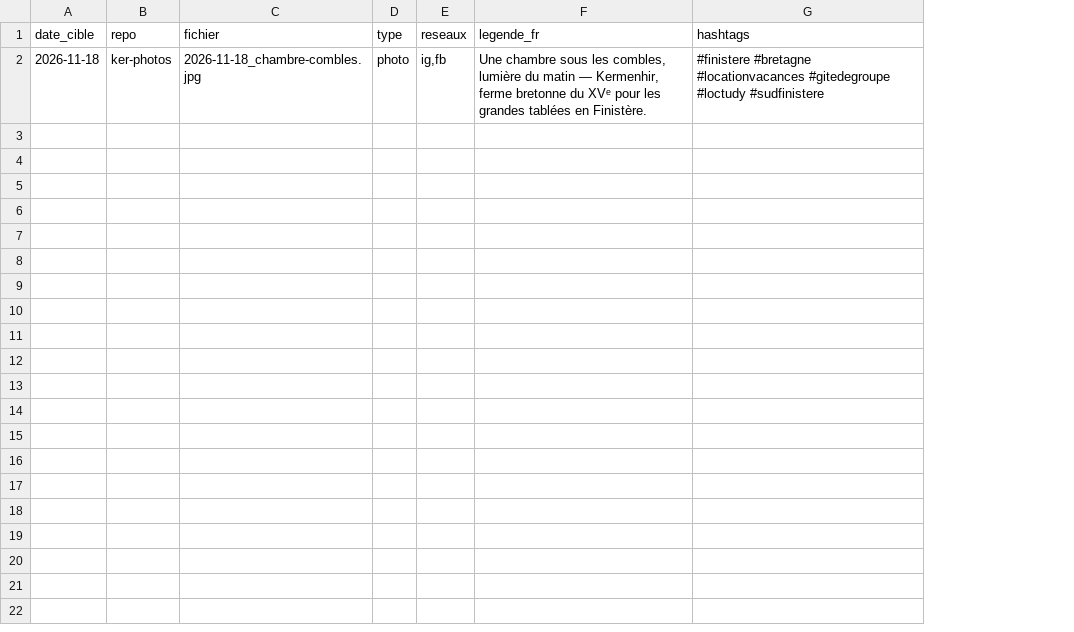
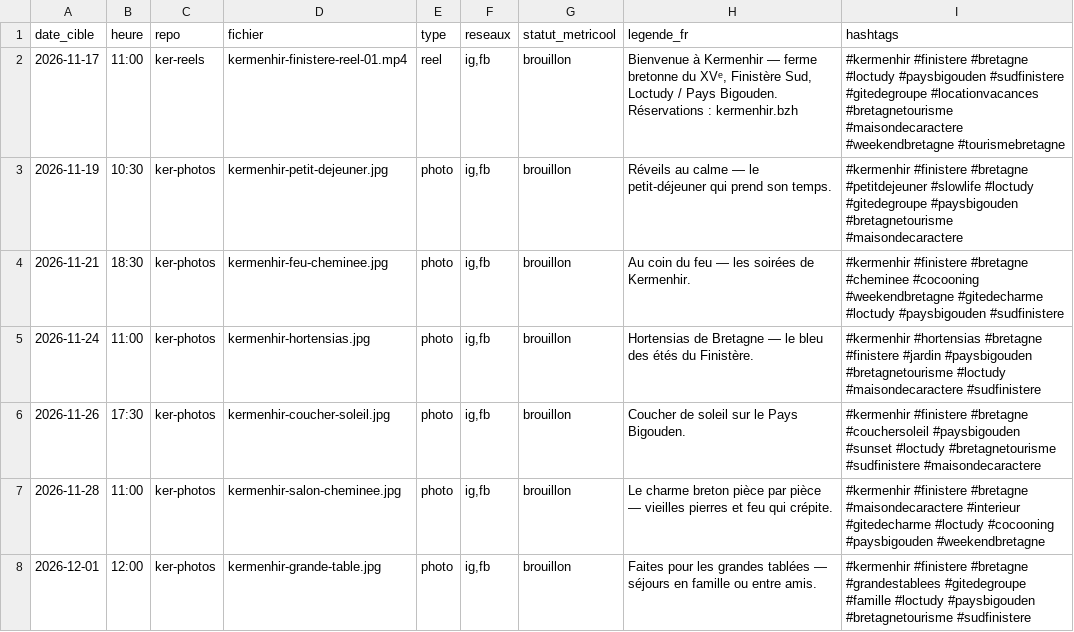
Before and after one commit to iffickdobrasil/ker-photos, a CSV file: posts.csv, drawn as a sheet; addresses are those after the commit; the diff names each change by its address in the sheet, - before the commit and + after, or states it on an @@ line.

```diff
--- a/posts.csv
+++ b/posts.csv
+column B (heure), row 7: 11:00
+column G (statut_metricool), row 7: brouillon
+row 2: 2026-11-17 | 11:00 | ker-reels | kermenhir-finistere-reel-01.mp4 | reel | ig,fb | brouillon | Bienvenue à Kermenhir — ferme bretonne du XVᵉ, Finistère Sud, Loctudy / Pays Bigouden. Réservations : kermenhir.bzh | #kermenhir #finistere #bretagne #loctudy #paysbigouden #sudfinistere #gitedegroupe #locationvacances #bretagnetourisme #maisondecaractere #weekendbretagne #tourismebretagne
+row 3: 2026-11-19 | 10:30 | ker-photos | kermenhir-petit-dejeuner.jpg | photo | ig,fb | brouillon | Réveils au calme — le petit-déjeuner qui prend son temps. | #kermenhir #finistere #bretagne #petitdejeuner #slowlife #loctudy #gitedegroupe #paysbigouden #bretagnetourisme #maisondecaractere
+row 4: 2026-11-21 | 18:30 | ker-photos | kermenhir-feu-cheminee.jpg | photo | ig,fb | brouillon | Au coin du feu — les soirées de Kermenhir. | #kermenhir #finistere #bretagne #cheminee #cocooning #weekendbretagne #gitedecharme #loctudy #paysbigouden #sudfinistere
+row 5: 2026-11-24 | 11:00 | ker-photos | kermenhir-hortensias.jpg | photo | ig,fb | brouillon | Hortensias de Bretagne — le bleu des étés du Finistère. | #kermenhir #hortensias #bretagne #finistere #jardin #paysbigouden #bretagnetourisme #loctudy #maisondecaractere #sudfinistere
+row 6: 2026-11-26 | 17:30 | ker-photos | kermenhir-coucher-soleil.jpg | photo | ig,fb | brouillon | Coucher de soleil sur le Pays Bigouden. | #kermenhir #finistere #bretagne #couchersoleil #paysbigouden #sunset #loctudy #bretagnetourisme #sudfinistere #maisondecaractere
-A7 (date_cible): 2026-11-18
+A7 (date_cible): 2026-11-28
-D7 (fichier): 2026-11-18_chambre-combles.jpg
+D7 (fichier): kermenhir-salon-cheminee.jpg
-H7 (legende_fr): Une chambre sous les combles, lumière du matin — Kermenhir, ferme bretonne du XVᵉ pour les grandes tablées en Finistère.
+H7 (legende_fr): Le charme breton pièce par pièce — vieilles pierres et feu qui crépite.
-I7 (hashtags): #finistere #bretagne #locationvacances #gitedegroupe #loctudy #sudfinistere
+I7 (hashtags): #kermenhir #finistere #bretagne #maisondecaractere #interieur #gitedecharme #loctudy #cocooning #paysbigouden #weekendbretagne
+row 8: 2026-12-01 | 12:00 | ker-photos | kermenhir-grande-table.jpg | photo | ig,fb | brouillon | Faites pour les grandes tablées — séjours en famille ou entre amis. | #kermenhir #finistere #bretagne #grandestablees #gitedegroupe #famille #loctudy #paysbigouden #bretagnetourisme #sudfinistere
```
